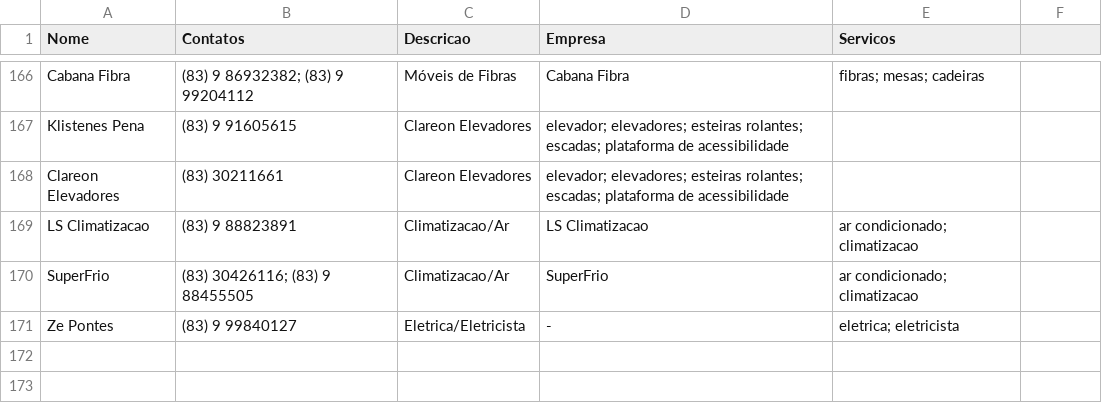
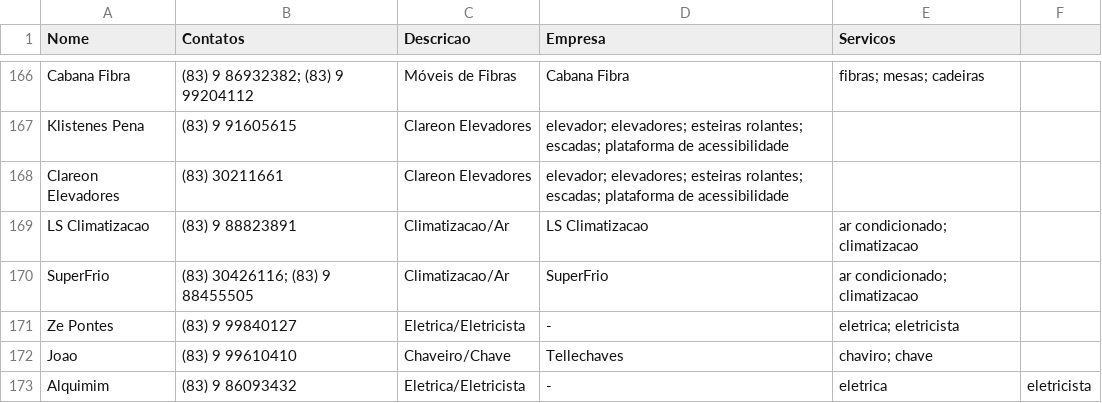
Before and after one commit to prdm0/contatos_asconpb, a CSV file: banco_dados_contatos_condominio.csv, drawn as a sheet; only a part is shown, gaps mark what is left out.

```diff
--- a/banco_dados_contatos_condominio.csv
+++ b/banco_dados_contatos_condominio.csv
@@ -171 +171,3 @@ SuperFrio, (83) 30426116; (83) 9 88455505, Climatizacao/Ar, SuperFrio, ar condic
 Ze Pontes, (83) 9 99840127, Eletrica/Eletricista, -, eletrica; eletricista
+Joao, (83) 9 99610410, Chaveiro/Chave, Tellechaves, chaviro; chave
+Alquimim, (83) 9 86093432, Eletrica/Eletricista, -, eletrica, eletricista
```
Also changed, not shown: 1 other file.
